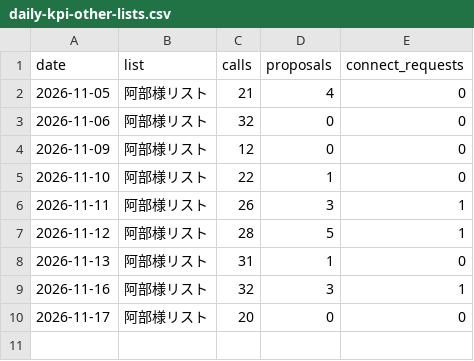
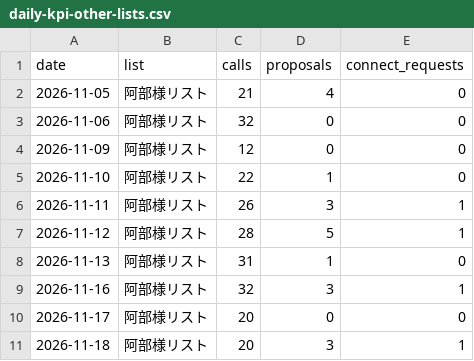
Before and after one commit to do-yossy/portfolio, a CSV file: recruitment-platform/reports/funnel/calls/daily-kpi-other-lists.csv, drawn as a sheet; the diff names each change by its address in the sheet, - before the commit and + after, or states it on an @@ line.

```diff
--- a/recruitment-platform/reports/funnel/calls/daily-kpi-other-lists.csv
+++ b/recruitment-platform/reports/funnel/calls/daily-kpi-other-lists.csv
+row 11: 2026-11-18 | 阿部様リスト | 20 | 3 | 1
```
Also changed, not shown: recruitment-platform/reports/funnel/calls/daily-kpi.csv.
